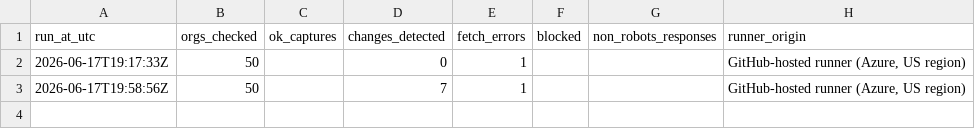
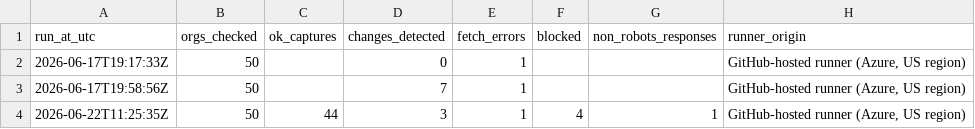
Before and after one commit to pmcurdy/CanRobots, a CSV file: logs/runs.csv, drawn as a sheet.

```diff
--- a/logs/runs.csv
+++ b/logs/runs.csv
@@ -3 +3,2 @@ run_at_utc,orgs_checked,ok_captures,changes_detected,fetch_errors,blocked,non_ro
 2026-06-17T19:58:56Z,50,,7,1,,,"GitHub-hosted runner (Azure, US region)"
+2026-06-22T11:25:35Z,50,44,3,1,4,1,"GitHub-hosted runner (Azure, US region)"
```
Also changed, not shown: 54 other files.
